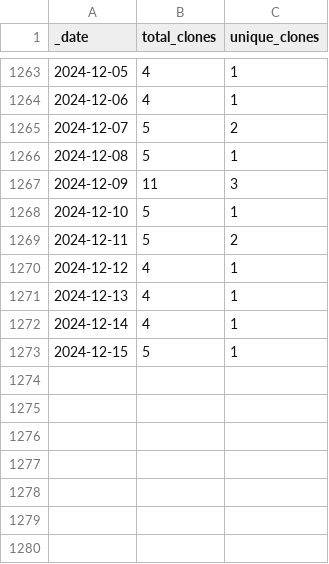
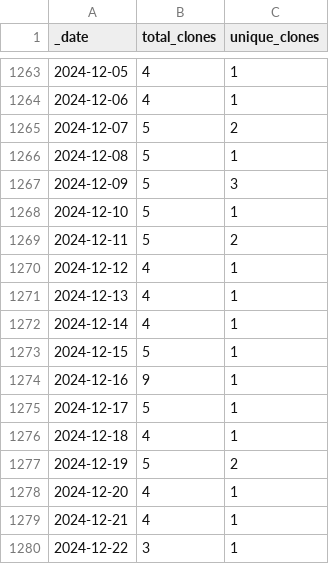
Before and after one commit to AlexRogalskiy/spark-patterns, a CSV file: traffic/clones.csv, drawn as a sheet; only a part is shown, gaps mark what is left out.

Commit message:
GitHub traffic

```diff
--- a/traffic/clones.csv
+++ b/traffic/clones.csv
@@ -1266,3 +1266,3 @@ _date,total_clones,unique_clones
 2024-12-08,5,1
-2024-12-09,11,3
+2024-12-09,5,3
 2024-12-10,5,1
@@ -1273 +1273,8 @@ _date,total_clones,unique_clones
 2024-12-15,5,1
+2024-12-16,9,1
+2024-12-17,5,1
+2024-12-18,4,1
+2024-12-19,5,2
+2024-12-20,4,1
+2024-12-21,4,1
+2024-12-22,3,1
```
Also changed, not shown: traffic/views.csv, 1 other file.
